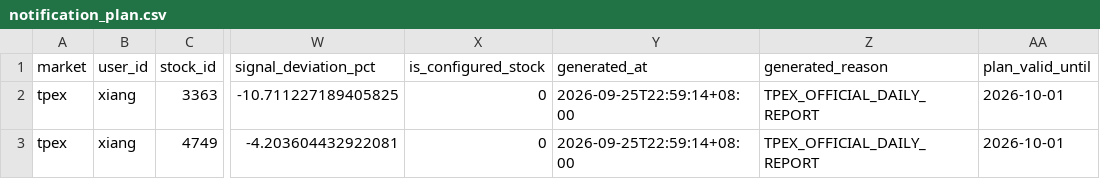
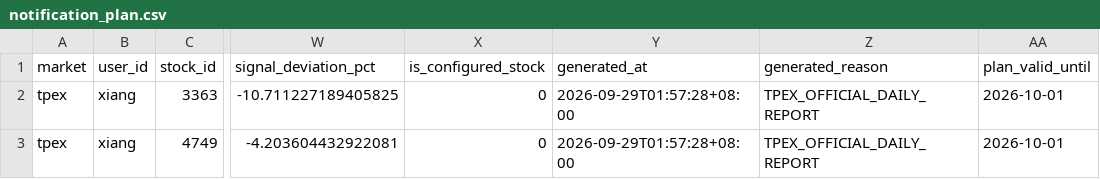
Before and after one commit to Locodoco2024/tw-stock-monitor, a CSV file: institutional/notification_plan.csv, drawn as a sheet; only a part is shown, gaps mark what is left out; the diff names each change by its address in the sheet, - before the commit and + after, or states it on an @@ line.

```diff
--- a/institutional/notification_plan.csv
+++ b/institutional/notification_plan.csv
-Y2:Y3 (generated_at): 2026-09-25T22:59:14+08:00
+Y2:Y3 (generated_at): 2026-09-29T01:57:28+08:00
```
Also changed, not shown: 4 other files.
